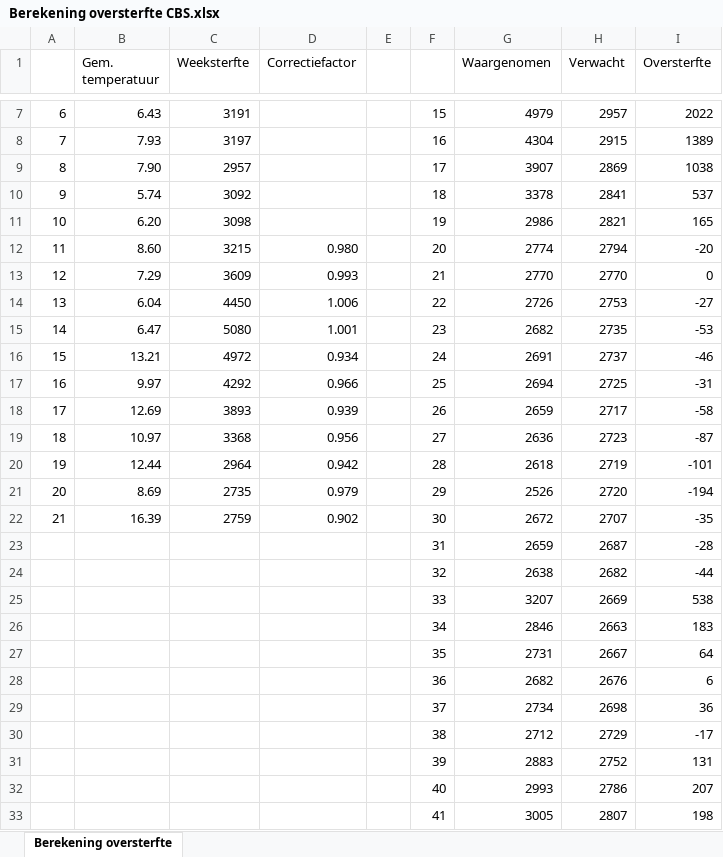
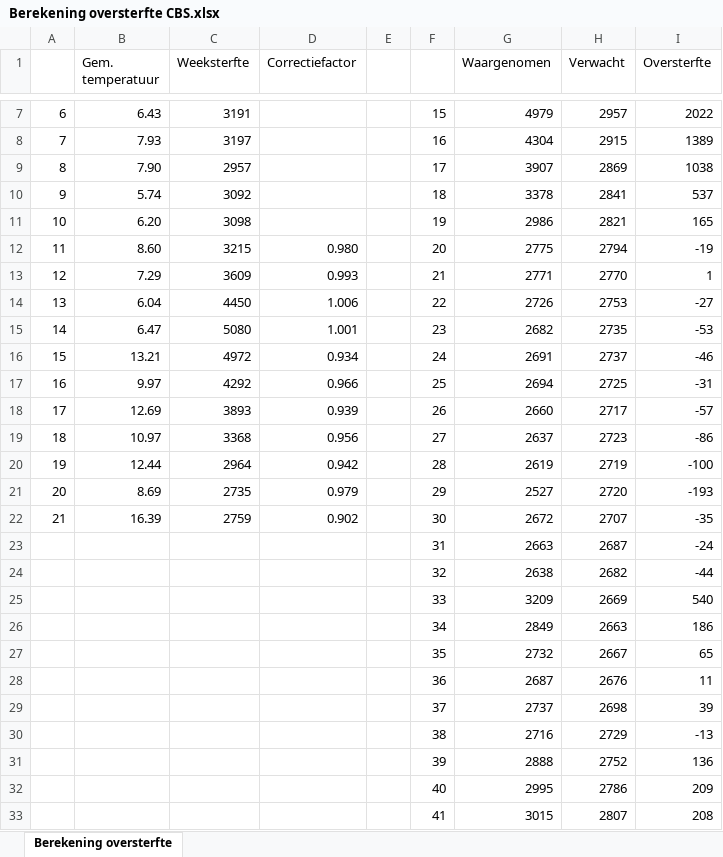
Before and after one commit to mzelst/covid-19, an Excel workbook: workflow/excess_mortality/data/Berekening oversterfte CBS.xlsx, sheet Berekening oversterfte, drawn as a sheet; only a part is shown, gaps mark what is left out; values as stored, in another font and other column widths than the file's, no borders; the diff covers the shown part only; the diff names each change by its address in the sheet, - before the commit and + after, or states it on an @@ line.

Commit message:
Update weekly excess mortality analyses

```diff
--- a/workflow/excess_mortality/data/Berekening oversterfte CBS.xlsx (sheet Berekening oversterfte)
+++ b/workflow/excess_mortality/data/Berekening oversterfte CBS.xlsx (sheet Berekening oversterfte)
-G12 (Waargenomen): 2774
+G12 (Waargenomen): 2775
-I12 (Oversterfte): -20
+I12 (Oversterfte): -19
-G13 (Waargenomen): 2770
+G13 (Waargenomen): 2771
-I13 (Oversterfte): 0
+I13 (Oversterfte): 1
-G18 (Waargenomen): 2659
+G18 (Waargenomen): 2660
-I18 (Oversterfte): -58
+I18 (Oversterfte): -57
-G19 (Waargenomen): 2636
+G19 (Waargenomen): 2637
-I19 (Oversterfte): -87
+I19 (Oversterfte): -86
-G20 (Waargenomen): 2618
+G20 (Waargenomen): 2619
-I20 (Oversterfte): -101
+I20 (Oversterfte): -100
-G21 (Waargenomen): 2526
+G21 (Waargenomen): 2527
-I21 (Oversterfte): -194
+I21 (Oversterfte): -193
-G23 (Waargenomen): 2659
+G23 (Waargenomen): 2663
-I23 (Oversterfte): -28
+I23 (Oversterfte): -24
-G25 (Waargenomen): 3207
+G25 (Waargenomen): 3209
-I25 (Oversterfte): 538
+I25 (Oversterfte): 540
-G26 (Waargenomen): 2846
+G26 (Waargenomen): 2849
-I26 (Oversterfte): 183
+I26 (Oversterfte): 186
-G27 (Waargenomen): 2731
+G27 (Waargenomen): 2732
-I27 (Oversterfte): 64
+I27 (Oversterfte): 65
-G28 (Waargenomen): 2682
+G28 (Waargenomen): 2687
-I28 (Oversterfte): 6
+I28 (Oversterfte): 11
-G29 (Waargenomen): 2734
+G29 (Waargenomen): 2737
-I29 (Oversterfte): 36
+I29 (Oversterfte): 39
-G30 (Waargenomen): 2712
+G30 (Waargenomen): 2716
-I30 (Oversterfte): -17
+I30 (Oversterfte): -13
-G31 (Waargenomen): 2883
+G31 (Waargenomen): 2888
-I31 (Oversterfte): 131
+I31 (Oversterfte): 136
-G32 (Waargenomen): 2993
+G32 (Waargenomen): 2995
-I32 (Oversterfte): 207
+I32 (Oversterfte): 209
-G33 (Waargenomen): 3005
+G33 (Waargenomen): 3015
-I33 (Oversterfte): 198
+I33 (Oversterfte): 208
```
Also changed, not shown: 1 added row, 1 removed row and 14 edited cells elsewhere in this sheet, 26 other files.
